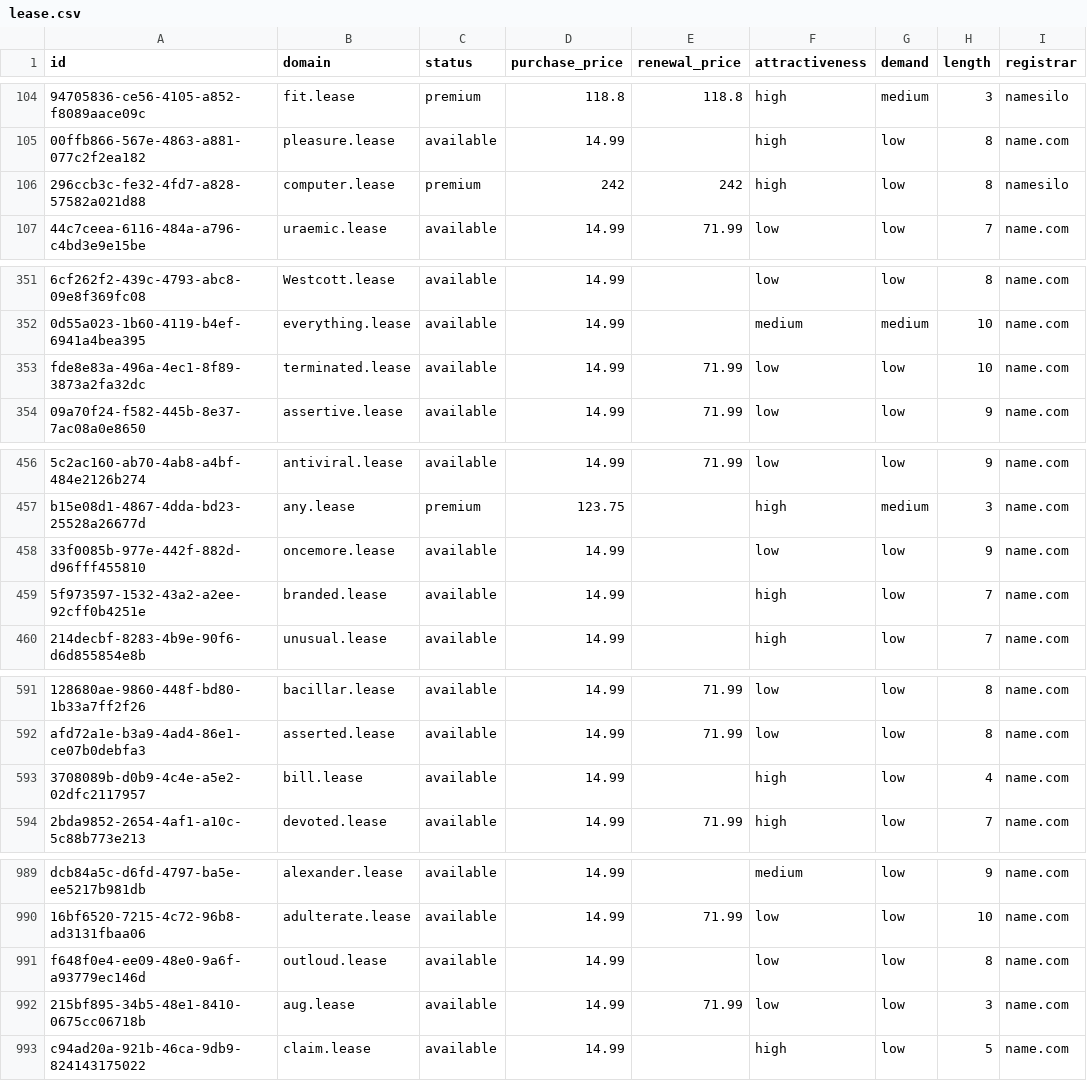
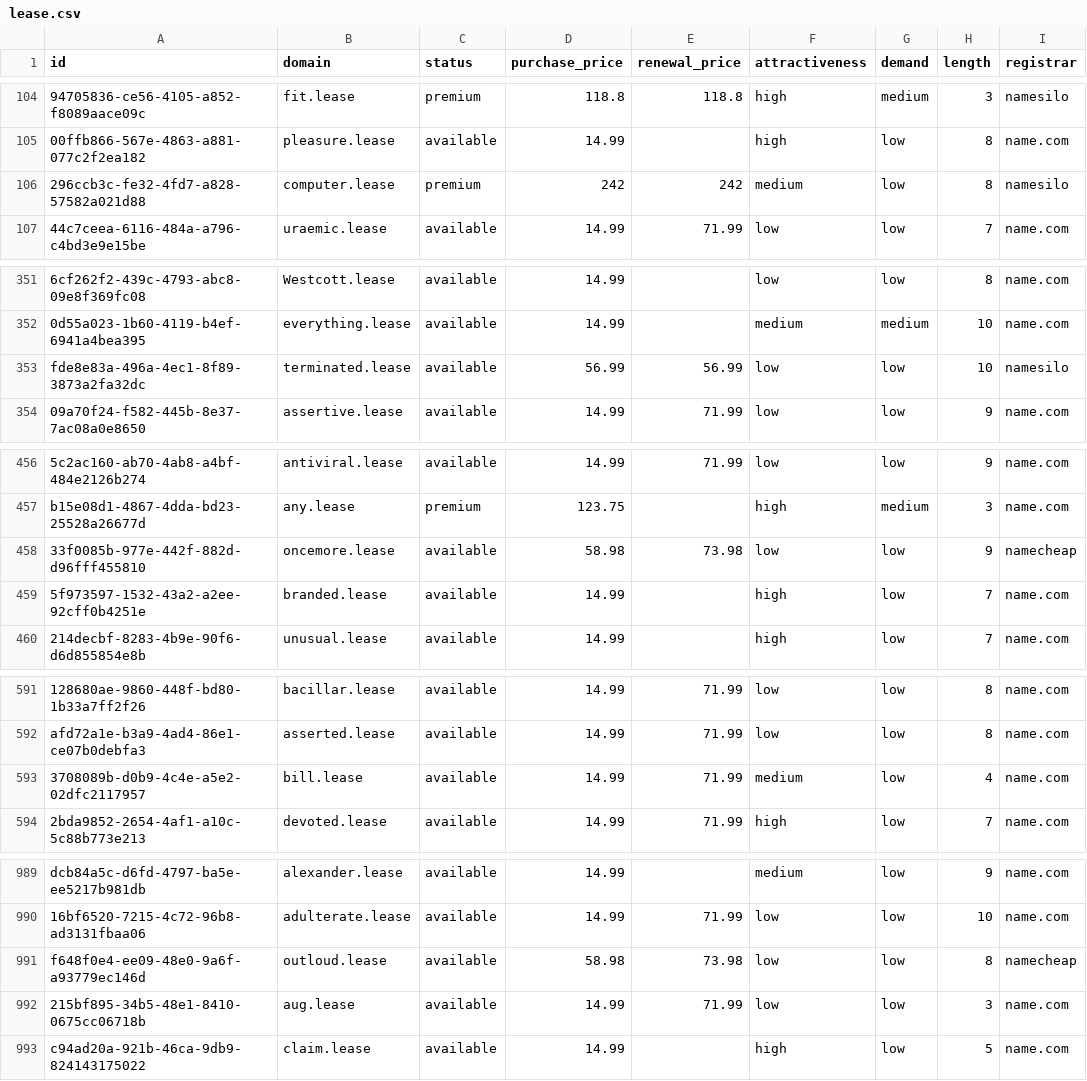
Before and after one commit to UniqueDomains/lease-oneword-domains, a CSV file: lease.csv, drawn as a sheet; only a part is shown, gaps mark what is left out; the diff names each change by its address in the sheet, - before the commit and + after, or states it on an @@ line.

Commit message:
Domains update

```diff
--- a/lease.csv
+++ b/lease.csv
-F106 (attractiveness): high
+F106 (attractiveness): medium
-D353 (purchase_price): 14.99
+D353 (purchase_price): 56.99
-E353 (renewal_price): 71.99
+E353 (renewal_price): 56.99
-I353 (registrar): name.com
+I353 (registrar): namesilo
-D458 (purchase_price): 14.99
+D458 (purchase_price): 58.98
-E458 (renewal_price): (empty)
+E458 (renewal_price): 73.98
-I458 (registrar): name.com
+I458 (registrar): namecheap
-E593 (renewal_price): (empty)
+E593 (renewal_price): 71.99
-F593 (attractiveness): high
+F593 (attractiveness): medium
-D991 (purchase_price): 14.99
+D991 (purchase_price): 58.98
-E991 (renewal_price): (empty)
+E991 (renewal_price): 73.98
-I991 (registrar): name.com
+I991 (registrar): namecheap
```
Also changed, not shown: 4 other files.
